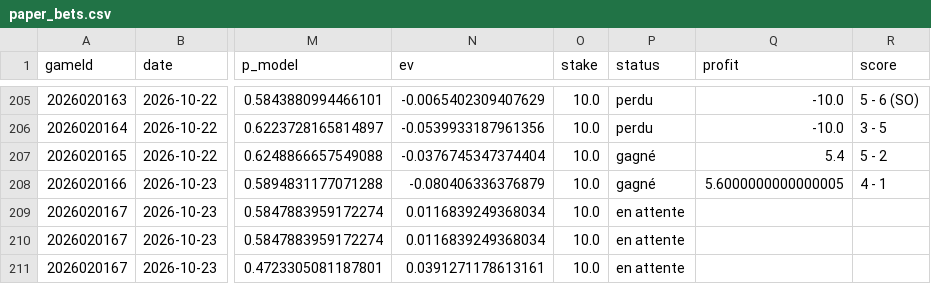
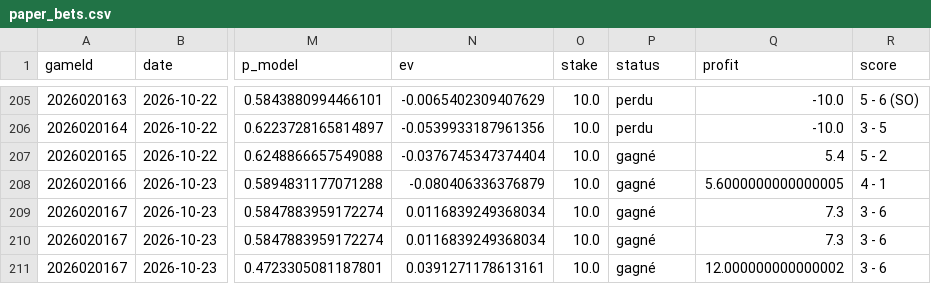
Before and after one commit to CR0ZER/NHL-Predictor, a CSV file: data/paper_bets.csv, drawn as a sheet; only a part is shown, gaps mark what is left out; the diff names each change by its address in the sheet, - before the commit and + after, or states it on an @@ line.

```diff
--- a/data/paper_bets.csv
+++ b/data/paper_bets.csv
-P209:P211 (status): en attente
+P209:P211 (status): gagné
-Q209:Q210 (profit): (empty)
+Q209:Q210 (profit): 7.3
-R209:R211 (score): (empty)
+R209:R211 (score): 3 - 6
-Q211 (profit): (empty)
+Q211 (profit): 12.000000000000002
```
Also changed, not shown: data/predictions.csv.
